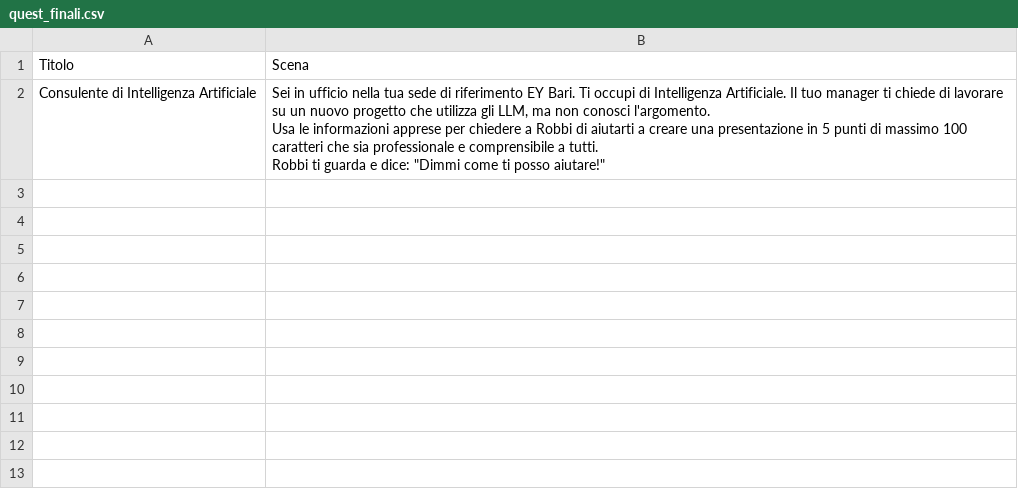
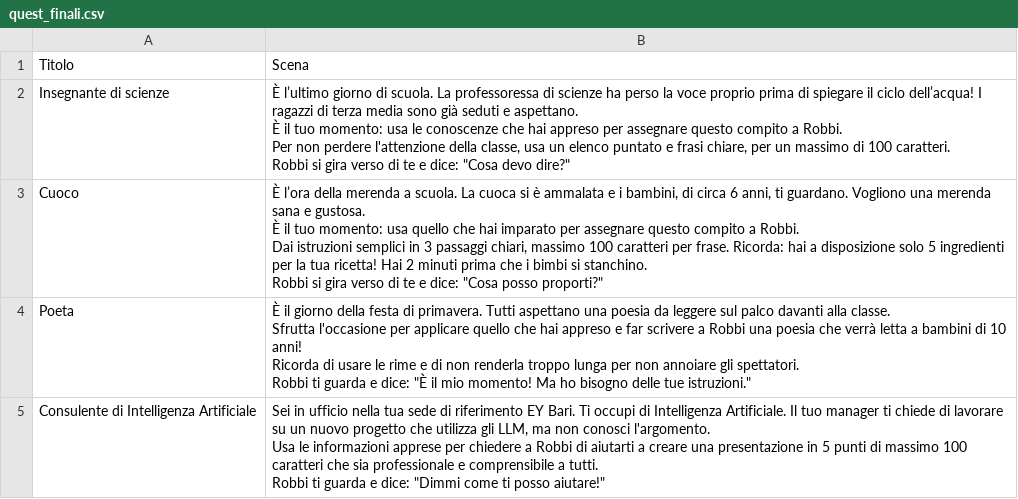
Before and after one commit to LorenzoMartemucci/BYK, a CSV file: rsc/quest_finali.csv, drawn as a sheet.

```diff
--- a/rsc/quest_finali.csv
+++ b/rsc/quest_finali.csv
@@ -1,2 +1,14 @@
 Titolo,Scena
+"Insegnante di scienze","È l’ultimo giorno di scuola. La professoressa di scienze ha perso la voce proprio prima di spiegare il ciclo dell’acqua! I ragazzi di terza media sono già seduti e aspettano.
+ È il tuo momento: usa le conoscenze che hai appreso per assegnare questo compito a Robbi.
+ Per non perdere l'attenzione della classe, usa un elenco puntato e frasi chiare, per un massimo di 100 caratteri.
+ Robbi si gira verso di te e dice: ""Cosa devo dire?"""
+"Cuoco","È l’ora della merenda a scuola. La cuoca si è ammalata e i bambini, di circa 6 anni, ti guardano. Vogliono una merenda sana e gustosa.
+È il tuo momento: usa quello che hai imparato per assegnare questo compito a Robbi.
+Dai istruzioni semplici in 3 passaggi chiari, massimo 100 caratteri per frase. Ricorda: hai a disposizione solo 5 ingredienti per la tua ricetta! Hai 2 minuti prima che i bimbi si stanchino.
+Robbi si gira verso di te e dice: ""Cosa posso proporti?"""
+"Poeta","È il giorno della festa di primavera. Tutti aspettano una poesia da leggere sul palco davanti alla classe.
+Sfrutta l'occasione per applicare quello che hai appreso e far scrivere a Robbi una poesia che verrà letta a bambini di 10 anni!
+Ricorda di usare le rime e di non renderla troppo lunga per non annoiare gli spettatori.
+Robbi ti guarda e dice: ""È il mio momento! Ma ho bisogno delle tue istruzioni."""
 "Consulente di Intelligenza Artificiale","Sei in ufficio nella tua sede di riferimento EY Bari. Ti occupi di Intelligenza Artificiale. Il tuo manager ti chiede di lavorare su un nuovo progetto che utilizza gli LLM, ma non conosci l'argomento.
```
Also changed, not shown: rsc/proide.csv, 6 other files.
